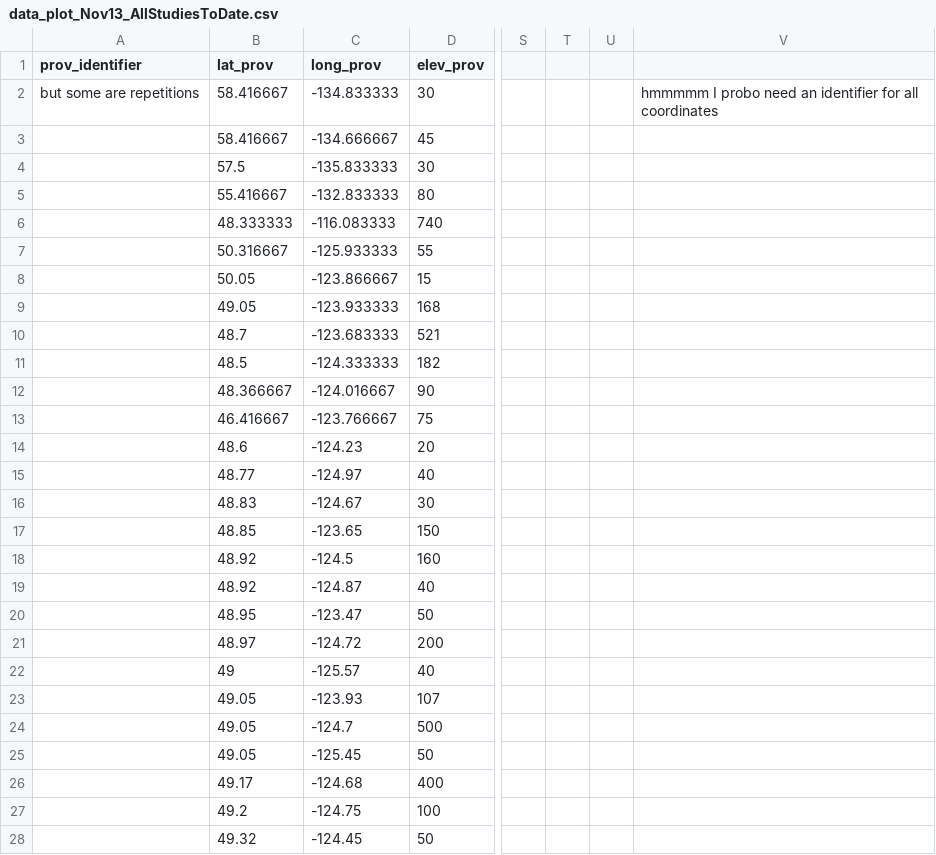
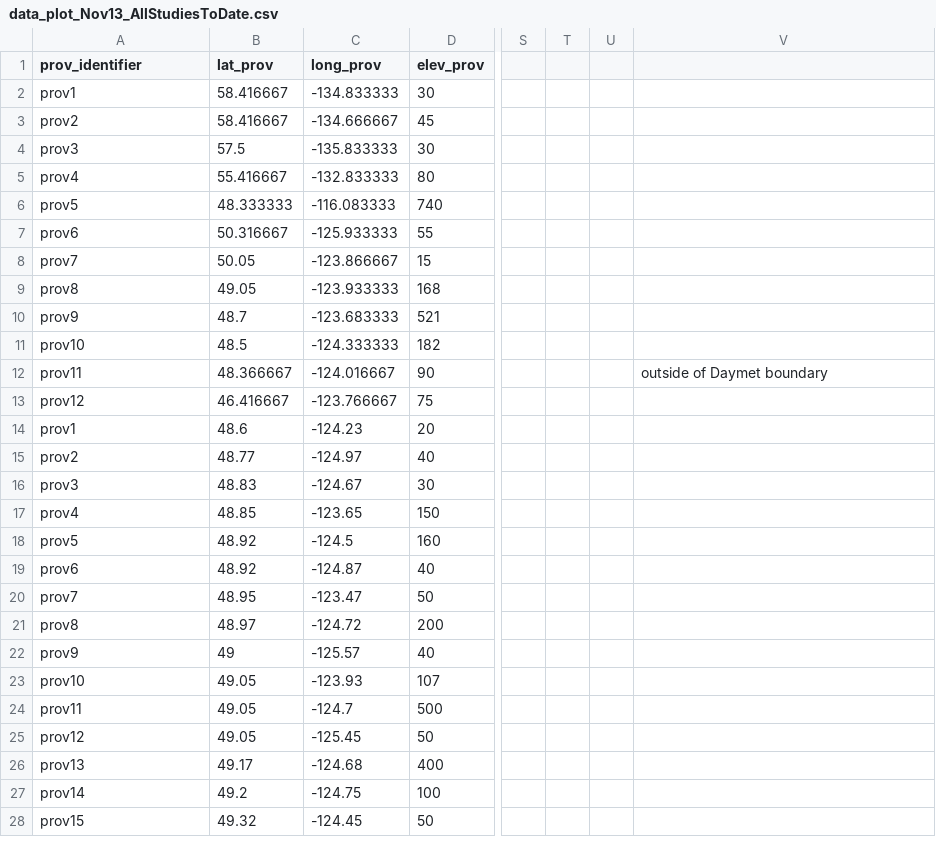
Before and after one commit to lizzieinvancouver/localadaptclim, a CSV file: Input/data_plot_Nov13_AllStudiesToDate.csv, drawn as a sheet; only a part is shown, gaps mark what is left out; the diff covers the shown part only; the diff names each change by its address in the sheet, - before the commit and + after, or states it on an @@ line.

Commit message:
made more plots. made loop for daymet climate extraction

```diff
--- a/Input/data_plot_Nov13_AllStudiesToDate.csv
+++ b/Input/data_plot_Nov13_AllStudiesToDate.csv
-A2 (prov_identifier): but some are repetitions
+A2 (prov_identifier): prov1
-V2: hmmmmm I probo need an identifier for all coordinates
+V2: (empty)
-A3 (prov_identifier): (empty)
+A3 (prov_identifier): prov2
-A4 (prov_identifier): (empty)
+A4 (prov_identifier): prov3
-A5 (prov_identifier): (empty)
+A5 (prov_identifier): prov4
-A6 (prov_identifier): (empty)
+A6 (prov_identifier): prov5
-A7 (prov_identifier): (empty)
+A7 (prov_identifier): prov6
-A8 (prov_identifier): (empty)
+A8 (prov_identifier): prov7
-A9 (prov_identifier): (empty)
+A9 (prov_identifier): prov8
-A10 (prov_identifier): (empty)
+A10 (prov_identifier): prov9
-A11 (prov_identifier): (empty)
+A11 (prov_identifier): prov10
-A12 (prov_identifier): (empty)
+A12 (prov_identifier): prov11
-V12: (empty)
+V12: outside of Daymet boundary
-A13 (prov_identifier): (empty)
+A13 (prov_identifier): prov12
-A14 (prov_identifier): (empty)
+A14 (prov_identifier): prov1
-A15 (prov_identifier): (empty)
+A15 (prov_identifier): prov2
-A16 (prov_identifier): (empty)
+A16 (prov_identifier): prov3
-A17 (prov_identifier): (empty)
+A17 (prov_identifier): prov4
-A18 (prov_identifier): (empty)
+A18 (prov_identifier): prov5
-A19 (prov_identifier): (empty)
+A19 (prov_identifier): prov6
-A20 (prov_identifier): (empty)
+A20 (prov_identifier): prov7
-A21 (prov_identifier): (empty)
+A21 (prov_identifier): prov8
-A22 (prov_identifier): (empty)
+A22 (prov_identifier): prov9
-A23 (prov_identifier): (empty)
+A23 (prov_identifier): prov10
-A24 (prov_identifier): (empty)
+A24 (prov_identifier): prov11
-A25 (prov_identifier): (empty)
+A25 (prov_identifier): prov12
-A26 (prov_identifier): (empty)
+A26 (prov_identifier): prov13
-A27 (prov_identifier): (empty)
+A27 (prov_identifier): prov14
-A28 (prov_identifier): (empty)
+A28 (prov_identifier): prov15
```
Also changed, not shown: 41 edited cells elsewhere in this file, 26 other files.
